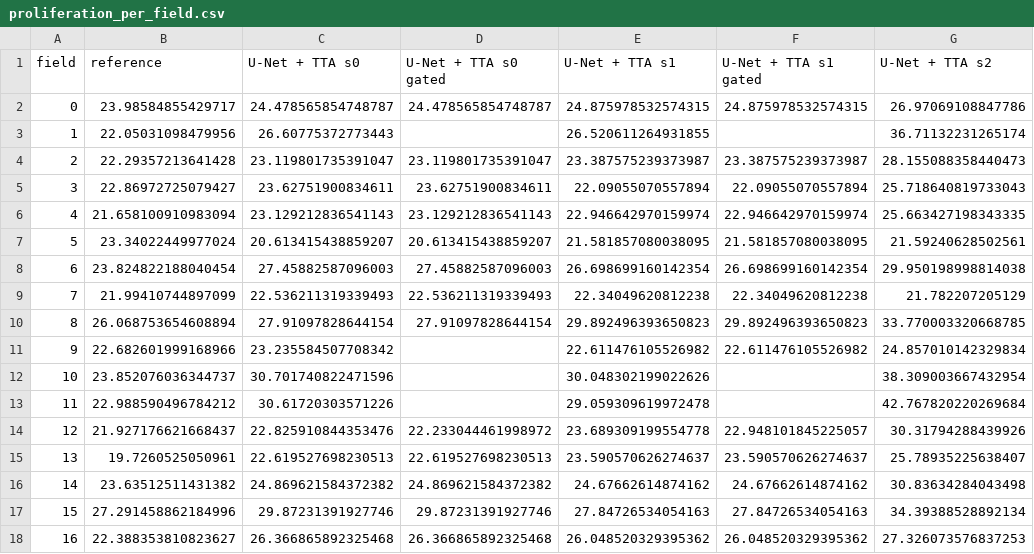
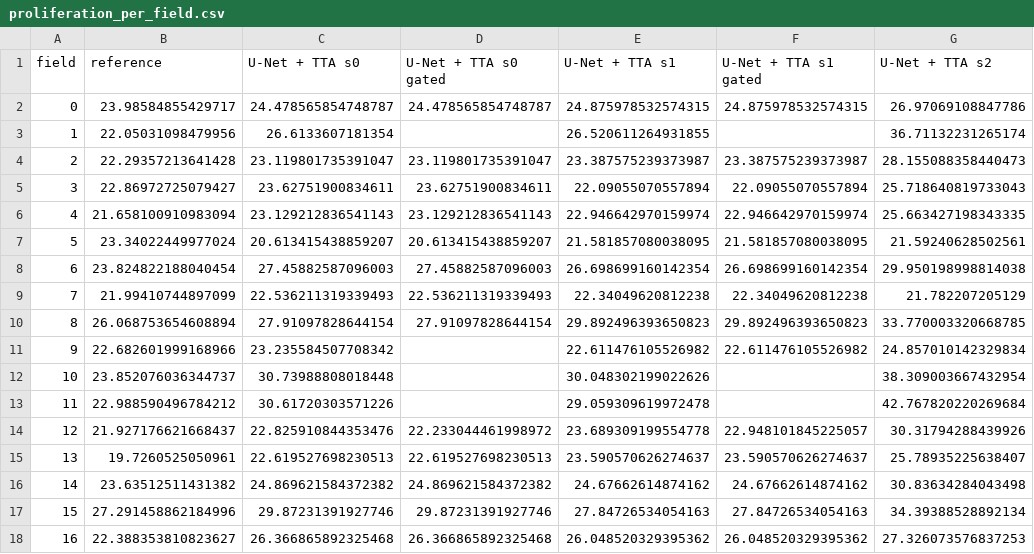
Before and after one commit to hamidhosen42/AI4S-Open-Innovation-AI-for-Life-Science, a CSV file: report/results/proliferation_per_field.csv, drawn as a sheet; only a part is shown; the diff names each change by its address in the sheet, - before the commit and + after, or states it on an @@ line.

```diff
--- a/report/results/proliferation_per_field.csv
+++ b/report/results/proliferation_per_field.csv
-C3 (U-Net + TTA s0): 26.60775372773443
+C3 (U-Net + TTA s0): 26.6133607181354
-C12 (U-Net + TTA s0): 30.701740822471596
+C12 (U-Net + TTA s0): 30.73988808018448
```
Also changed, not shown: report/results/calibration.csv, report/results/image_register.csv, 36 other files.
